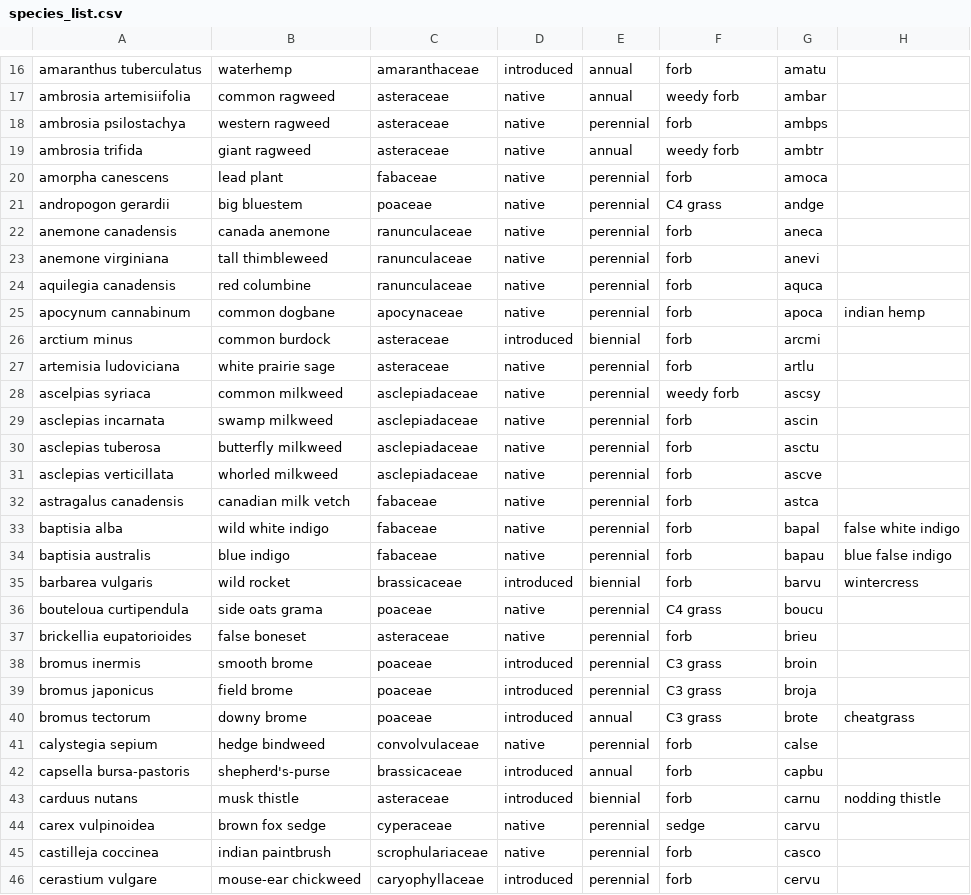
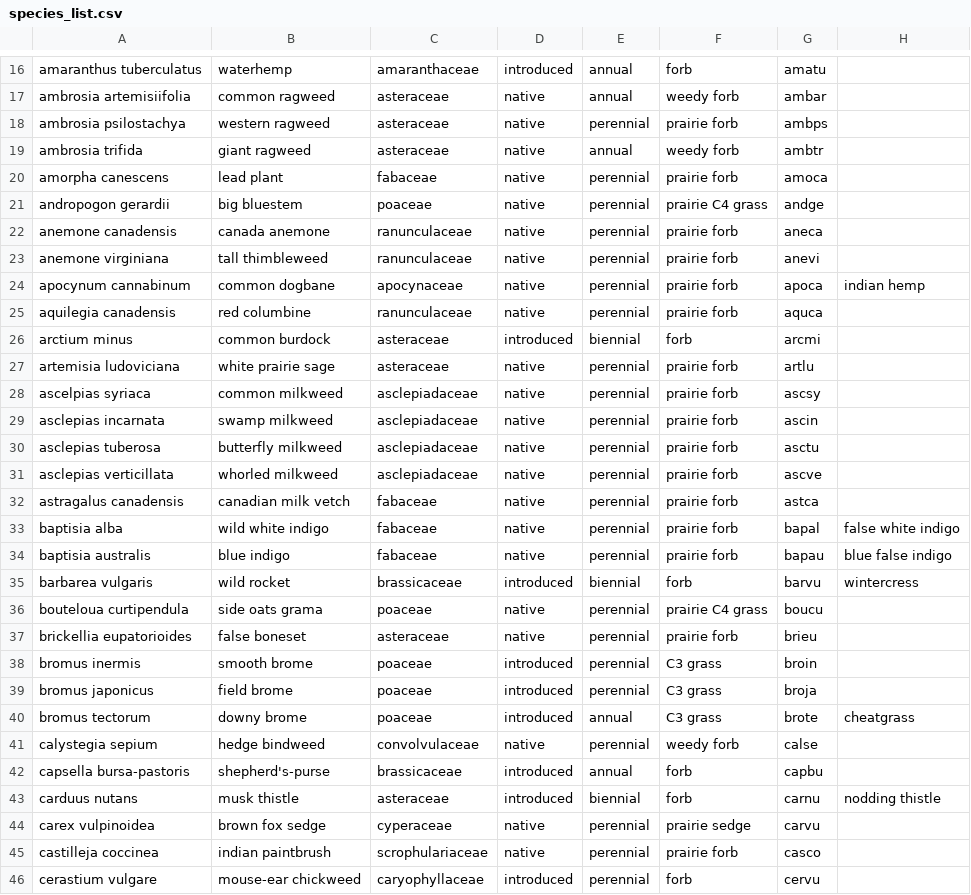
Before and after one commit to lydiaPenglish/STRIPS2veg, a CSV file: data-raw/species_list.csv, drawn as a sheet; only a part is shown, gaps mark what is left out; the diff covers the shown part only.

Commit message:
Updated species_list
Have now sub-classified native species as either "weedy" or "prairie." Introduced species are assumed to be weedy

```diff
--- a/data-raw/species_list.csv
+++ b/data-raw/species_list.csv
@@ -17,22 +17,22 @@ amaranthus tuberculatus,waterhemp,amaranthaceae,introduced,annual,forb,amatu,
 ambrosia artemisiifolia,common ragweed,asteraceae,native,annual,weedy forb,ambar,
-ambrosia psilostachya,western ragweed,asteraceae,native,perennial,forb,ambps,
+ambrosia psilostachya,western ragweed,asteraceae,native,perennial,prairie forb,ambps,
 ambrosia trifida,giant ragweed,asteraceae,native,annual,weedy forb,ambtr,
-amorpha canescens,lead plant,fabaceae,native,perennial,forb,amoca,
-andropogon gerardii,big bluestem,poaceae ,native ,perennial,C4 grass,andge,
-anemone canadensis,canada anemone,ranunculaceae,native,perennial,forb,aneca,
-anemone virginiana,tall thimbleweed,ranunculaceae,native,perennial,forb,anevi,
-aquilegia canadensis,red columbine,ranunculaceae,native,perennial,forb,aquca,
-apocynum cannabinum,common dogbane,apocynaceae,native,perennial,forb,apoca,indian hemp
+amorpha canescens,lead plant,fabaceae,native,perennial,prairie forb,amoca,
+andropogon gerardii,big bluestem,poaceae ,native ,perennial,prairie C4 grass,andge,
+anemone canadensis,canada anemone,ranunculaceae,native,perennial,prairie forb,aneca,
+anemone virginiana,tall thimbleweed,ranunculaceae,native,perennial,prairie forb,anevi,
+apocynum cannabinum,common dogbane,apocynaceae,native,perennial,prairie forb,apoca,indian hemp
+aquilegia canadensis,red columbine,ranunculaceae,native,perennial,prairie forb,aquca,
 arctium minus,common burdock,asteraceae,introduced,biennial,forb,arcmi,
-artemisia ludoviciana,white prairie sage,asteraceae,native,perennial,forb,artlu,
-ascelpias syriaca,common milkweed,asclepiadaceae,native,perennial,weedy forb,ascsy,
-asclepias incarnata,swamp milkweed,asclepiadaceae,native,perennial,forb,ascin,
-asclepias tuberosa,butterfly milkweed,asclepiadaceae,native,perennial,forb,asctu,
-asclepias verticillata,whorled milkweed,asclepiadaceae,native,perennial,forb,ascve,
-astragalus canadensis,canadian milk vetch,fabaceae,native,perennial,forb,astca,
-baptisia alba,wild white indigo,fabaceae,native,perennial,forb,bapal,false white indigo
-baptisia australis,blue indigo,fabaceae,native,perennial,forb,bapau,blue false indigo
+artemisia ludoviciana,white prairie sage,asteraceae,native,perennial,prairie forb,artlu,
+ascelpias syriaca,common milkweed,asclepiadaceae,native,perennial,prairie forb,ascsy,
+asclepias incarnata,swamp milkweed,asclepiadaceae,native,perennial,prairie forb,ascin,
+asclepias tuberosa,butterfly milkweed,asclepiadaceae,native,perennial,prairie forb,asctu,
+asclepias verticillata,whorled milkweed,asclepiadaceae,native,perennial,prairie forb,ascve,
+astragalus canadensis,canadian milk vetch,fabaceae,native,perennial,prairie forb,astca,
+baptisia alba,wild white indigo,fabaceae,native,perennial,prairie forb,bapal,false white indigo
+baptisia australis,blue indigo,fabaceae,native,perennial,prairie forb,bapau,blue false indigo
 barbarea vulgaris,wild rocket,brassicaceae,introduced,biennial,forb,barvu,wintercress
-bouteloua curtipendula,side oats grama ,poaceae ,native ,perennial,C4 grass,boucu,
-brickellia eupatorioides,false boneset,asteraceae,native,perennial,forb,brieu,
+bouteloua curtipendula,side oats grama ,poaceae ,native ,perennial,prairie C4 grass,boucu,
+brickellia eupatorioides,false boneset,asteraceae,native,perennial,prairie forb,brieu,
 bromus inermis,smooth brome,poaceae ,introduced,perennial,C3 grass,broin,
@@ -40,7 +40,7 @@ bromus japonicus,field brome,poaceae ,introduced,perennial,C3 grass,broja,
 bromus tectorum,downy brome,poaceae ,introduced,annual,C3 grass,brote,cheatgrass
-calystegia sepium,hedge bindweed,convolvulaceae,native,perennial,forb,calse,
+calystegia sepium,hedge bindweed,convolvulaceae,native,perennial,weedy forb,calse,
 capsella bursa-pastoris,shepherd's-purse,brassicaceae,introduced,annual,forb,capbu,
 carduus nutans,musk thistle,asteraceae,introduced,biennial,forb,carnu,nodding thistle
-carex vulpinoidea,brown  fox sedge,cyperaceae,native,perennial,sedge,carvu,
-castilleja coccinea,indian paintbrush,scrophulariaceae,native ,perennial,forb,casco,
+carex vulpinoidea,brown  fox sedge,cyperaceae,native,perennial,prairie sedge,carvu,
+castilleja coccinea,indian paintbrush,scrophulariaceae,native ,perennial,prairie forb,casco,
 cerastium vulgare,mouse-ear chickweed,caryophyllaceae,introduced,perennial,forb,cervu,
```
Also changed, not shown: 2 added rows, 2 removed rows, 1 moved row and 112 edited cells elsewhere in this file.
